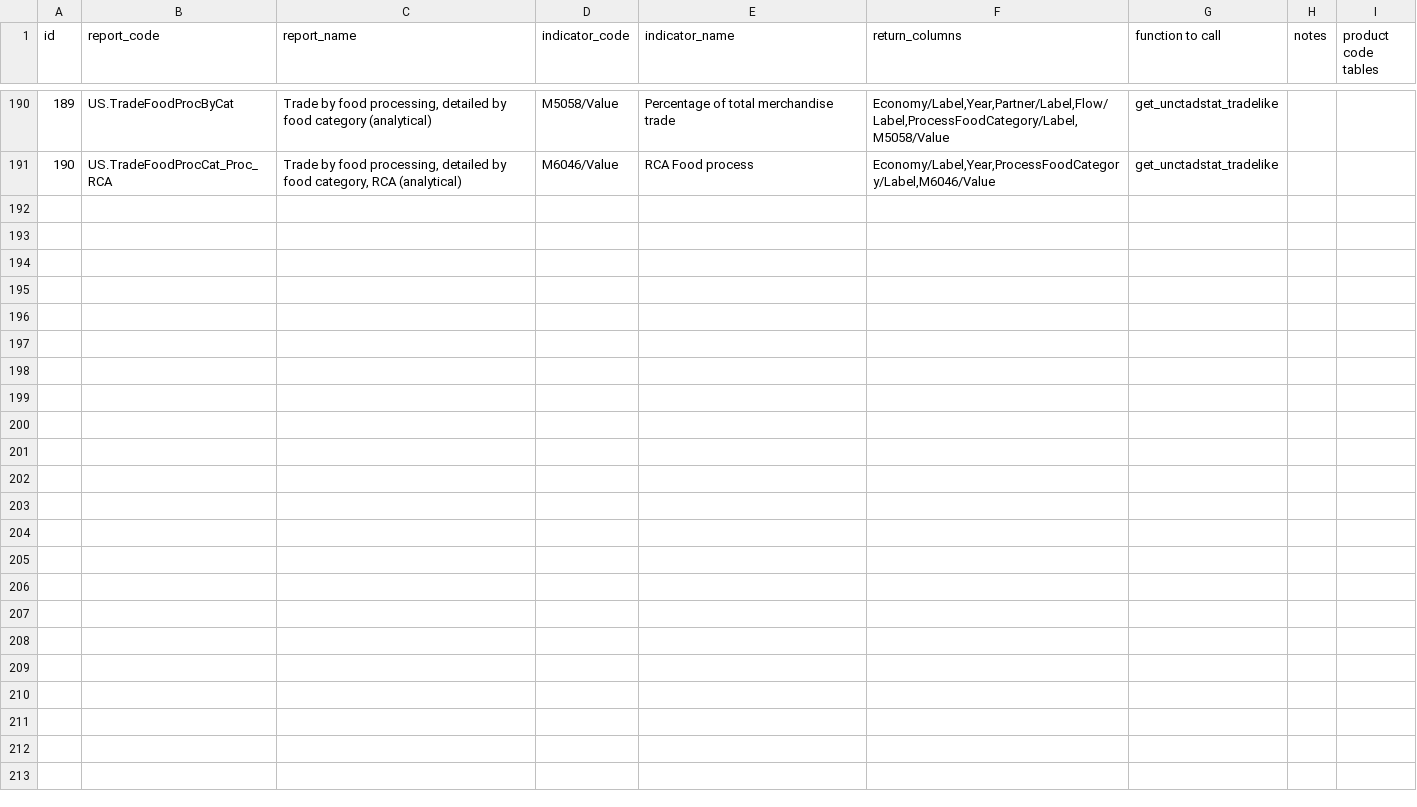
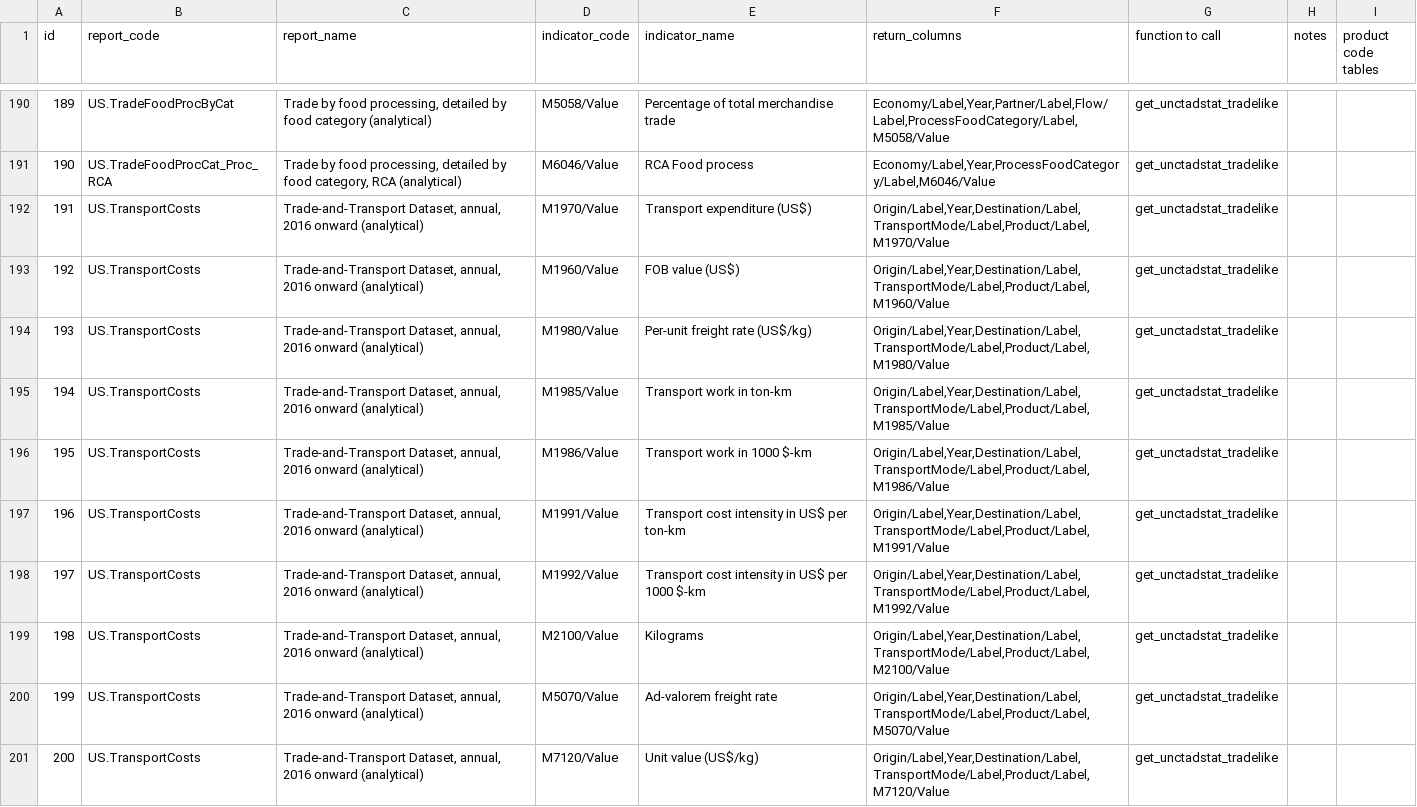
Before and after one commit to dhopp1/statschat, a CSV file: metadata/unctadstat_key.csv, drawn as a sheet; only a part is shown, gaps mark what is left out.

Commit message:
Adding transport costs dataset

```diff
--- a/metadata/unctadstat_key.csv
+++ b/metadata/unctadstat_key.csv
@@ -191 +191,11 @@ id,report_code,report_name,indicator_code,indicator_name,return_columns,function
 190,US.TradeFoodProcCat_Proc_RCA,"Trade by food processing, detailed by food category, RCA (analytical)",M6046/Value,RCA Food process,"Economy/Label,Year,ProcessFoodCategory/Label,M6046/Value",get_unctadstat_tradelike,,
+191,US.TransportCosts,"Trade-and-Transport Dataset, annual, 2016 onward (analytical)",M1970/Value,Transport expenditure (US$),"Origin/Label,Year,Destination/Label,TransportMode/Label,Product/Label,M1970/Value",get_unctadstat_tradelike,,
+192,US.TransportCosts,"Trade-and-Transport Dataset, annual, 2016 onward (analytical)",M1960/Value,FOB value (US$),"Origin/Label,Year,Destination/Label,TransportMode/Label,Product/Label,M1960/Value",get_unctadstat_tradelike,,
+193,US.TransportCosts,"Trade-and-Transport Dataset, annual, 2016 onward (analytical)",M1980/Value,Per-unit freight rate (US$/kg),"Origin/Label,Year,Destination/Label,TransportMode/Label,Product/Label,M1980/Value",get_unctadstat_tradelike,,
+194,US.TransportCosts,"Trade-and-Transport Dataset, annual, 2016 onward (analytical)",M1985/Value,Transport work in ton-km,"Origin/Label,Year,Destination/Label,TransportMode/Label,Product/Label,M1985/Value",get_unctadstat_tradelike,,
+195,US.TransportCosts,"Trade-and-Transport Dataset, annual, 2016 onward (analytical)",M1986/Value,Transport work in 1000 $-km,"Origin/Label,Year,Destination/Label,TransportMode/Label,Product/Label,M1986/Value",get_unctadstat_tradelike,,
+196,US.TransportCosts,"Trade-and-Transport Dataset, annual, 2016 onward (analytical)",M1991/Value,Transport cost intensity in US$ per ton-km,"Origin/Label,Year,Destination/Label,TransportMode/Label,Product/Label,M1991/Value",get_unctadstat_tradelike,,
+197,US.TransportCosts,"Trade-and-Transport Dataset, annual, 2016 onward (analytical)",M1992/Value,Transport cost intensity in US$ per 1000 $-km,"Origin/Label,Year,Destination/Label,TransportMode/Label,Product/Label,M1992/Value",get_unctadstat_tradelike,,
+198,US.TransportCosts,"Trade-and-Transport Dataset, annual, 2016 onward (analytical)",M2100/Value,Kilograms,"Origin/Label,Year,Destination/Label,TransportMode/Label,Product/Label,M2100/Value",get_unctadstat_tradelike,,
+199,US.TransportCosts,"Trade-and-Transport Dataset, annual, 2016 onward (analytical)",M5070/Value,Ad-valorem freight rate,"Origin/Label,Year,Destination/Label,TransportMode/Label,Product/Label,M5070/Value",get_unctadstat_tradelike,,
+200,US.TransportCosts,"Trade-and-Transport Dataset, annual, 2016 onward (analytical)",M7120/Value,Unit value (US$/kg),"Origin/Label,Year,Destination/Label,TransportMode/Label,Product/Label,M7120/Value",get_unctadstat_tradelike,,
```
Also changed, not shown: 1 other file.
